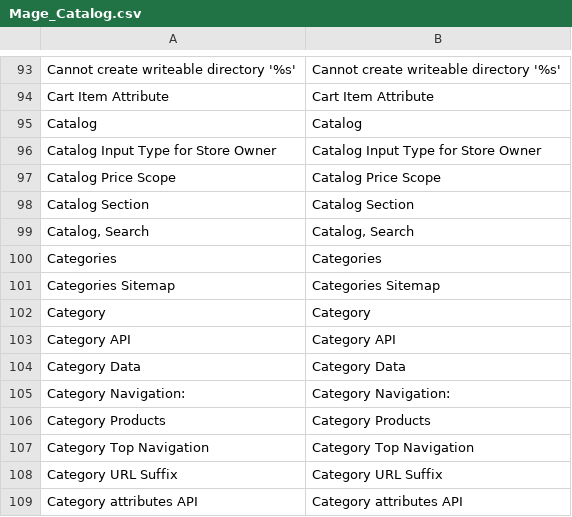
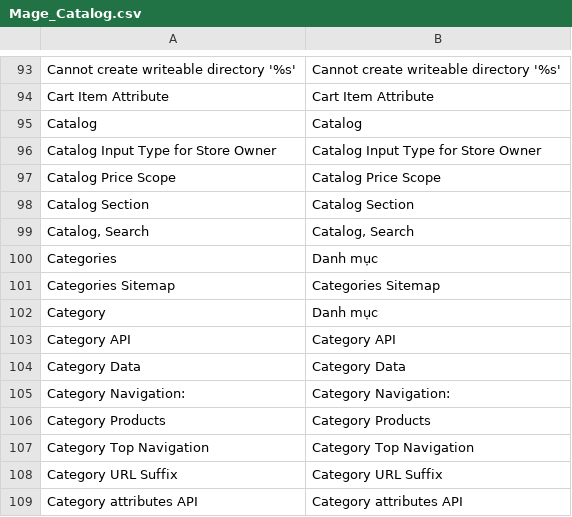
Before and after one commit to danghatam/tuixachtaki, a CSV file: app/locale/vi_VN/Mage_Catalog.csv, drawn as a sheet; only a part is shown, gaps mark what is left out.

Commit message:
vietnamese

```diff
--- a/app/locale/vi_VN/Mage_Catalog.csv
+++ b/app/locale/vi_VN/Mage_Catalog.csv
@@ -99,5 +99,5 @@ Catalog Section,Catalog Section
 "Catalog, Search","Catalog, Search"
-Categories,Categories
+Categories,Danh mục
 Categories Sitemap,Categories Sitemap
-Category,Category
+Category,Danh mục
 Category API,Category API
```
